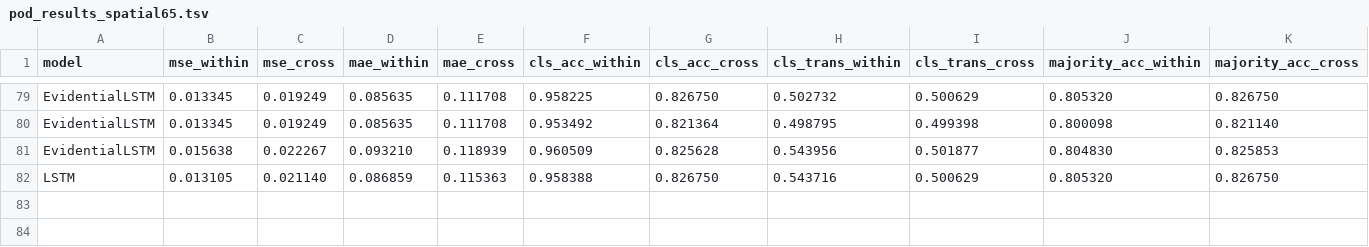
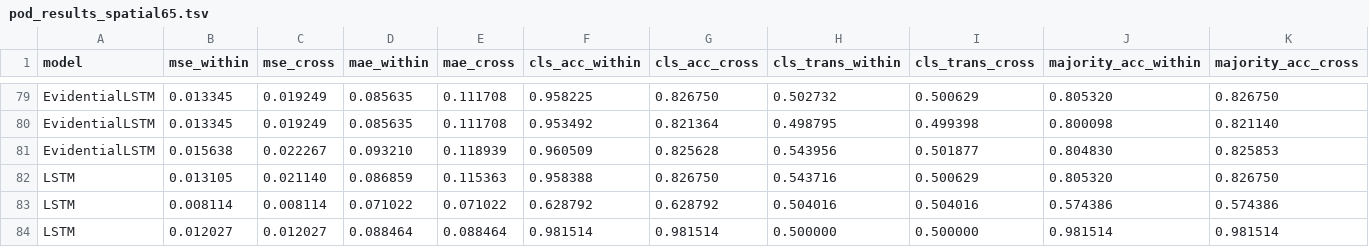
Before and after one commit to jayscpu/autosearch, a TSV file: second_autosearch/results/pod_results_spatial65.tsv, drawn as a sheet; only a part is shown, gaps mark what is left out; rows hold the shown columns only; the diff names each change by its address in the sheet, - before the commit and + after, or states it on an @@ line.

```diff
--- a/second_autosearch/results/pod_results_spatial65.tsv
+++ b/second_autosearch/results/pod_results_spatial65.tsv
+row 83: LSTM | 0.008114 | 0.008114 | 0.071022 | 0.071022 | 0.628792 | 0.628792 | 0.504016 | 0.504016 | 0.574386 | 0.574386
+row 84: LSTM | 0.012027 | 0.012027 | 0.088464 | 0.088464 | 0.981514 | 0.981514 | 0.500000 | 0.500000 | 0.981514 | 0.981514
```
Also changed, not shown: 1 other file.
